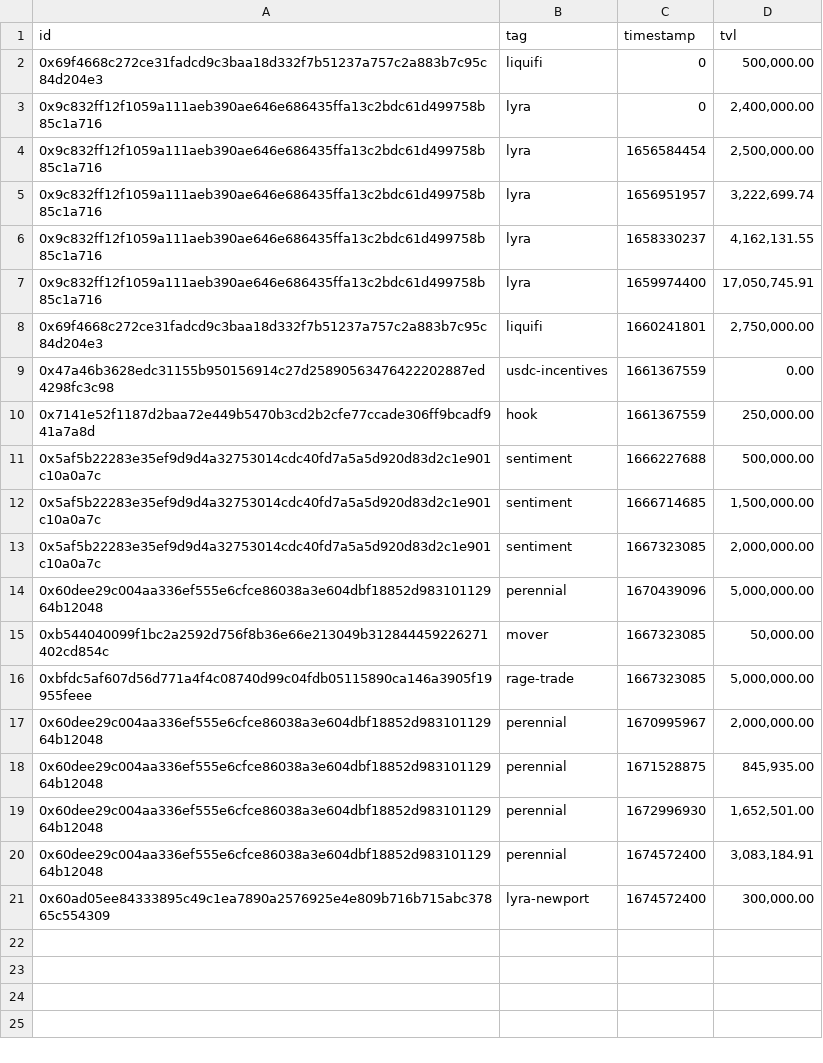
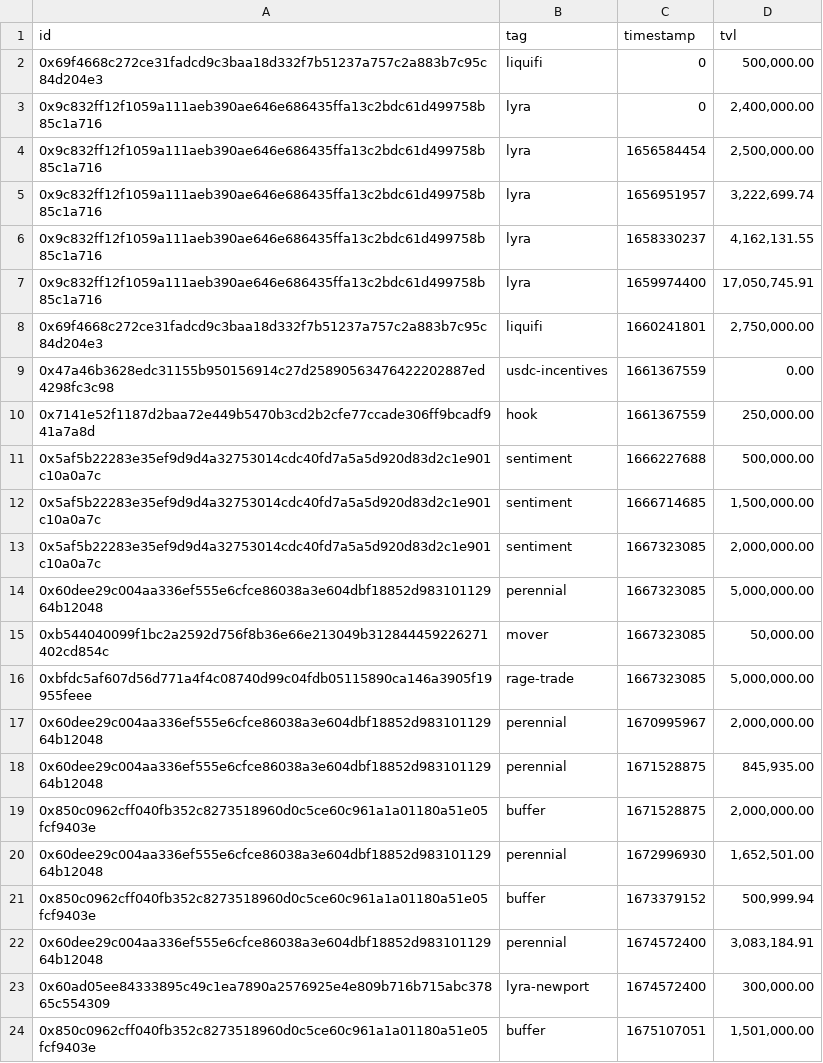
Before and after one commit to sherlock-protocol/sherlock-v2-indexer, a CSV file: meta/tvl_history.csv, drawn as a sheet; the diff names each change by its address in the sheet, - before the commit and + after, or states it on an @@ line.

```diff
--- a/meta/tvl_history.csv
+++ b/meta/tvl_history.csv
-C14 (timestamp): 1670439096
+C14 (timestamp): 1667323085
+row 19: 0x850c0962cff040fb352c8273518960d0c5ce60c961a1a01180a51e05fcf9403e | buffer | 1671528875 | 2,000,000.00
+row 21: 0x850c0962cff040fb352c8273518960d0c5ce60c961a1a01180a51e05fcf9403e | buffer | 1673379152 | 500,999.94
+row 24: 0x850c0962cff040fb352c8273518960d0c5ce60c961a1a01180a51e05fcf9403e | buffer | 1675107051 | 1,501,000.00
```
Also changed, not shown: meta/protocols.csv.
